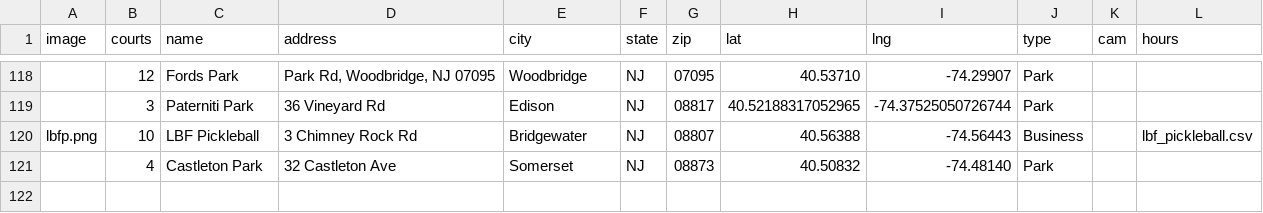
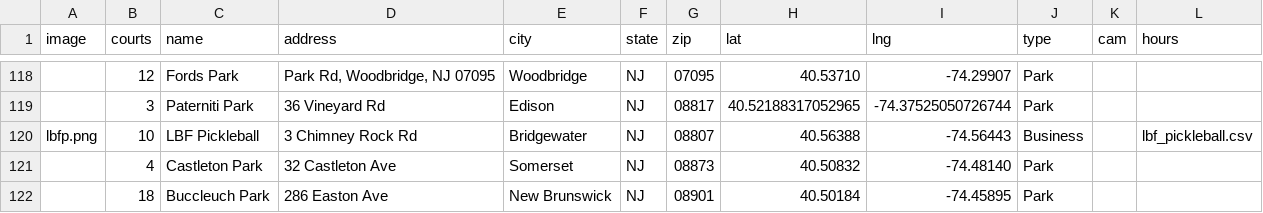
Before and after one commit to andrewrelic/pickleball-finder, a CSV file: locations-nj.csv, drawn as a sheet; only a part is shown, gaps mark what is left out.

Commit message:
Add Buccleuch Park to locations-nj.csv (Approved Submission)

```diff
--- a/locations-nj.csv
+++ b/locations-nj.csv
@@ -121 +121,2 @@ lbfp.png,10,LBF Pickleball,3 Chimney Rock Rd, Bridgewater, NJ, 08807,40.56388,-7
 ,4,Castleton Park,32 Castleton Ave,Somerset,NJ,08873,40.50832,-74.48140, Park,
+,18,Buccleuch Park,286 Easton Ave,New Brunswick,NJ,08901,40.50184,-74.45895, Park,
```
